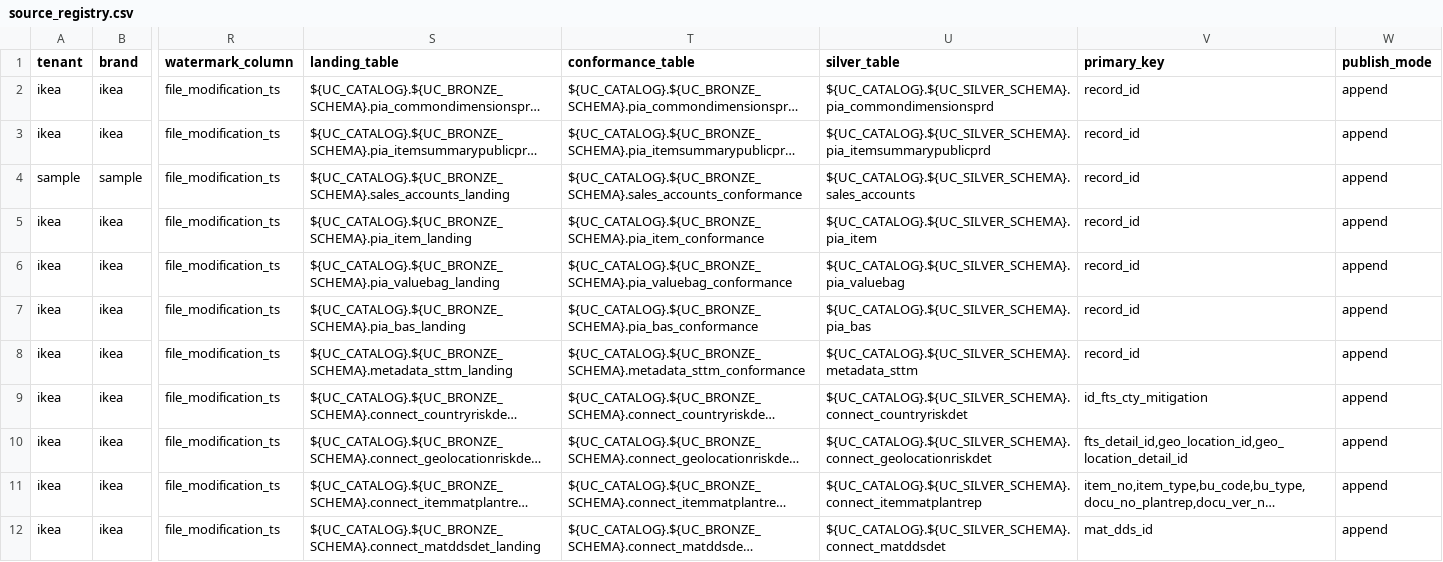
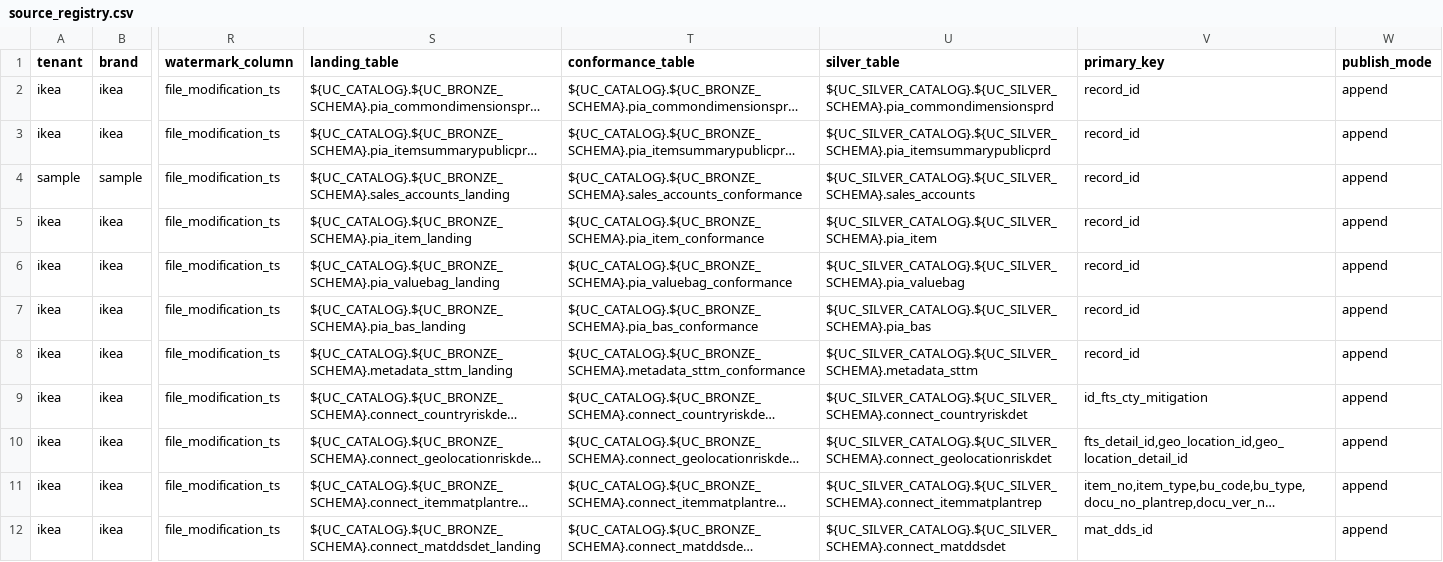
Before and after one commit to vadlamudiNaveen/databricks_publisher_framework, a CSV file: config/source_registry.csv, drawn as a sheet; only a part is shown, gaps mark what is left out; long unchanged cells end in …; the diff covers the shown part only; the diff names each change by its address in the sheet, - before the commit and + after, or states it on an @@ line.

Commit message:
fixing source file path

```diff
--- a/config/source_registry.csv
+++ b/config/source_registry.csv
-U2 (silver_table): ${UC_CATALOG}.${UC_SILVER_SCHEMA}.pia_commondimensionsprd
+U2 (silver_table): ${UC_SILVER_CATALOG}.${UC_SILVER_SCHEMA}.pia_commondimensionsprd
-U3 (silver_table): ${UC_CATALOG}.${UC_SILVER_SCHEMA}.pia_itemsummarypublicprd
+U3 (silver_table): ${UC_SILVER_CATALOG}.${UC_SILVER_SCHEMA}.pia_itemsummarypublicprd
-U4 (silver_table): ${UC_CATALOG}.${UC_SILVER_SCHEMA}.sales_accounts
+U4 (silver_table): ${UC_SILVER_CATALOG}.${UC_SILVER_SCHEMA}.sales_accounts
-U5 (silver_table): ${UC_CATALOG}.${UC_SILVER_SCHEMA}.pia_item
+U5 (silver_table): ${UC_SILVER_CATALOG}.${UC_SILVER_SCHEMA}.pia_item
-U6 (silver_table): ${UC_CATALOG}.${UC_SILVER_SCHEMA}.pia_valuebag
+U6 (silver_table): ${UC_SILVER_CATALOG}.${UC_SILVER_SCHEMA}.pia_valuebag
-U7 (silver_table): ${UC_CATALOG}.${UC_SILVER_SCHEMA}.pia_bas
+U7 (silver_table): ${UC_SILVER_CATALOG}.${UC_SILVER_SCHEMA}.pia_bas
-U8 (silver_table): ${UC_CATALOG}.${UC_SILVER_SCHEMA}.metadata_sttm
+U8 (silver_table): ${UC_SILVER_CATALOG}.${UC_SILVER_SCHEMA}.metadata_sttm
-U9 (silver_table): ${UC_CATALOG}.${UC_SILVER_SCHEMA}.connect_countryriskdet
+U9 (silver_table): ${UC_SILVER_CATALOG}.${UC_SILVER_SCHEMA}.connect_countryriskdet
-U10 (silver_table): ${UC_CATALOG}.${UC_SILVER_SCHEMA}.connect_geolocationriskdet
+U10 (silver_table): ${UC_SILVER_CATALOG}.${UC_SILVER_SCHEMA}.connect_geolocationriskdet
-U11 (silver_table): ${UC_CATALOG}.${UC_SILVER_SCHEMA}.connect_itemmatplantrep
+U11 (silver_table): ${UC_SILVER_CATALOG}.${UC_SILVER_SCHEMA}.connect_itemmatplantrep
-U12 (silver_table): ${UC_CATALOG}.${UC_SILVER_SCHEMA}.connect_matddsdet
+U12 (silver_table): ${UC_SILVER_CATALOG}.${UC_SILVER_SCHEMA}.connect_matddsdet
```
Also changed, not shown: 11 edited cells elsewhere in this file, 1 other file.
